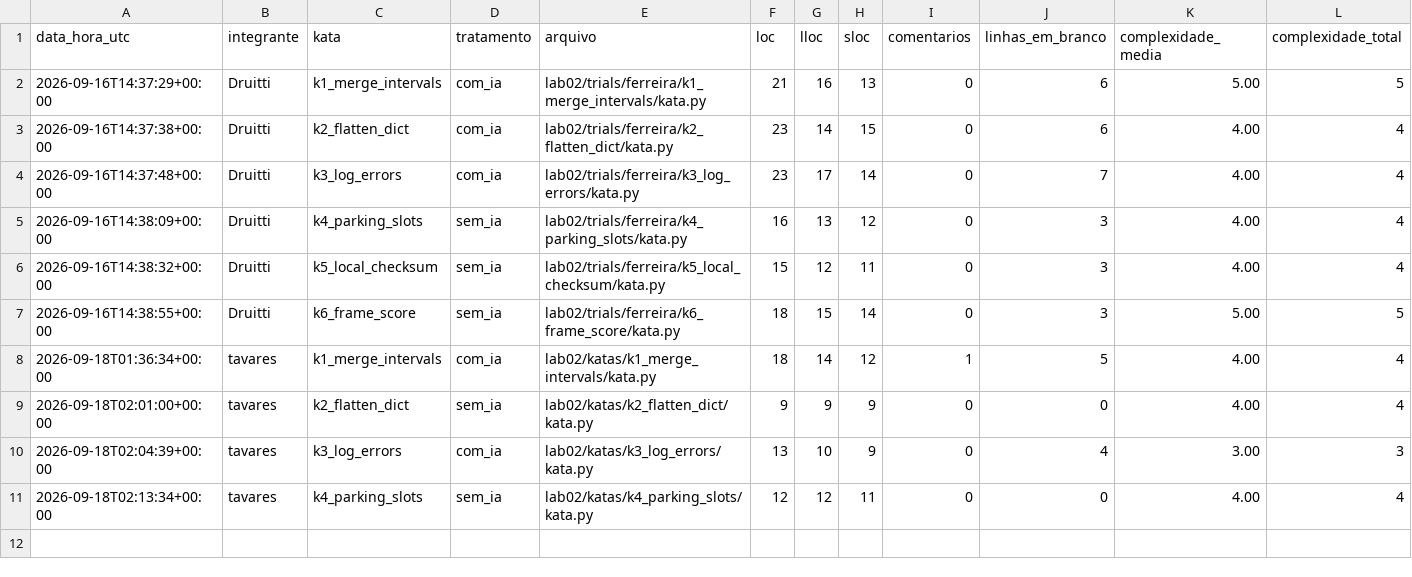
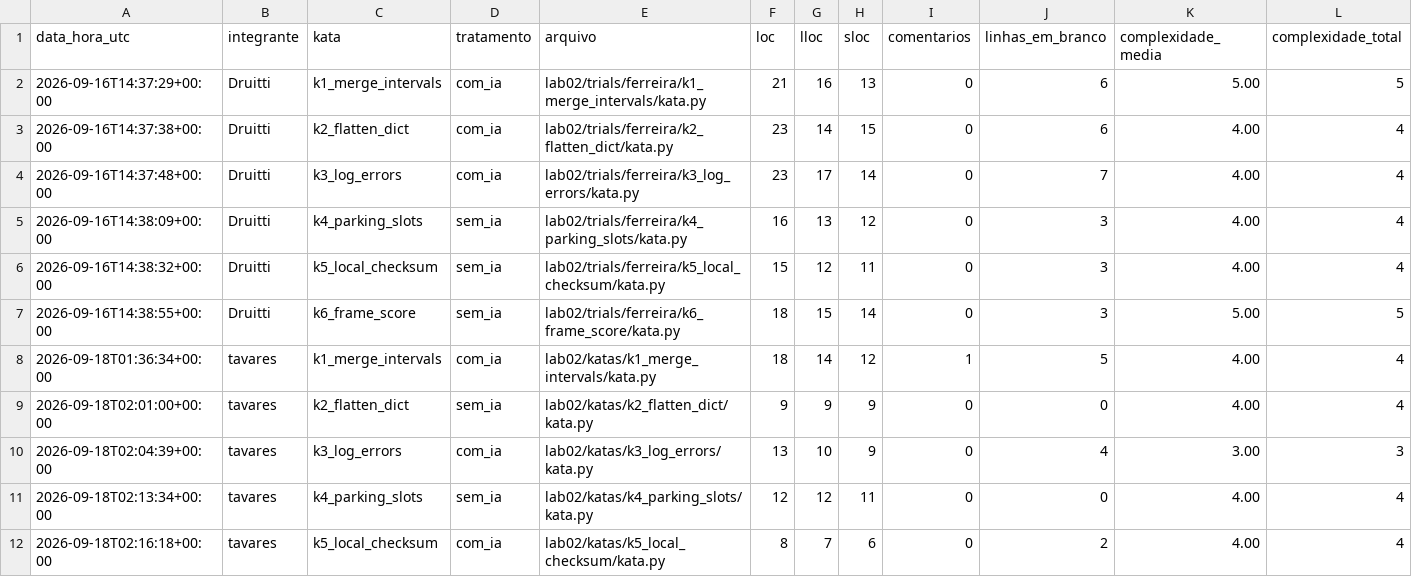
Before and after one commit to Druitti/Laboratorio-de-Desenvolvimento-de-Software, a CSV file: lab02/data/static_metrics.csv, drawn as a sheet; only a part is shown; rows hold the shown columns only; the diff names each change by its address in the sheet, - before the commit and + after, or states it on an @@ line.

Commit message:
#33 Lab02S02 trial Tavares K5 local_checksum com_ia

```diff
--- a/lab02/data/static_metrics.csv
+++ b/lab02/data/static_metrics.csv
+row 12: 2026-09-18T02:16:18+00:00 | tavares | k5_local_checksum | com_ia | lab02/katas/k5_local_checksum/kata.py | 8 | 7 | 6 | 0 | 2 | 4.00 | 4
```
Also changed, not shown: lab02/data/trials.csv, 1 other file.
